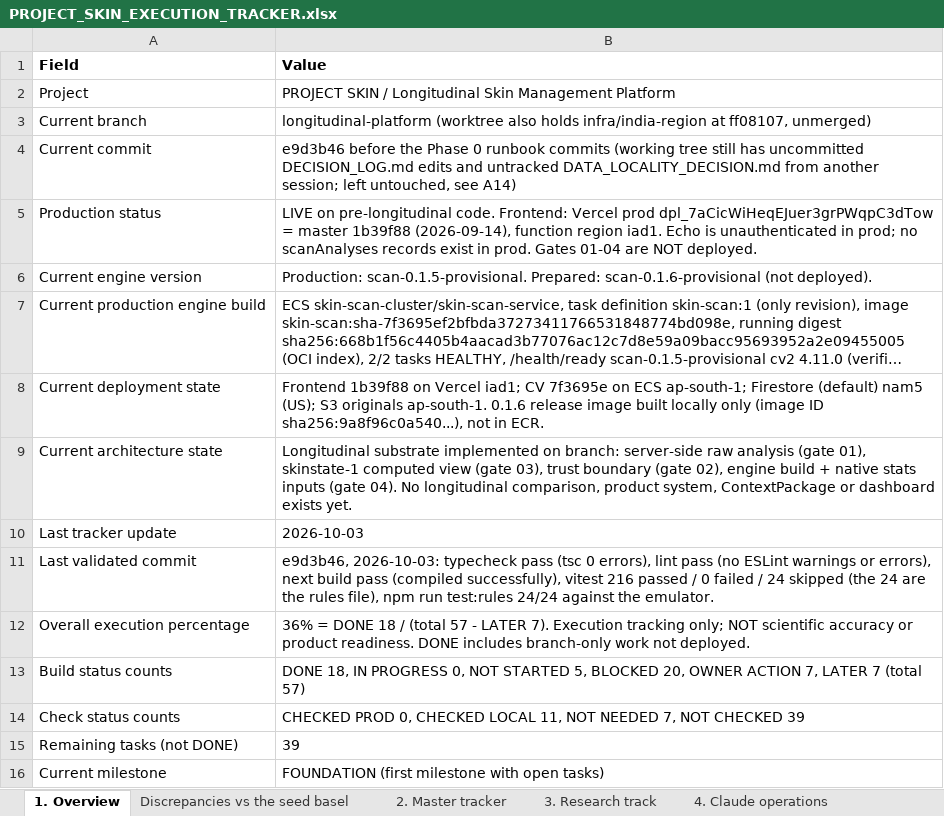
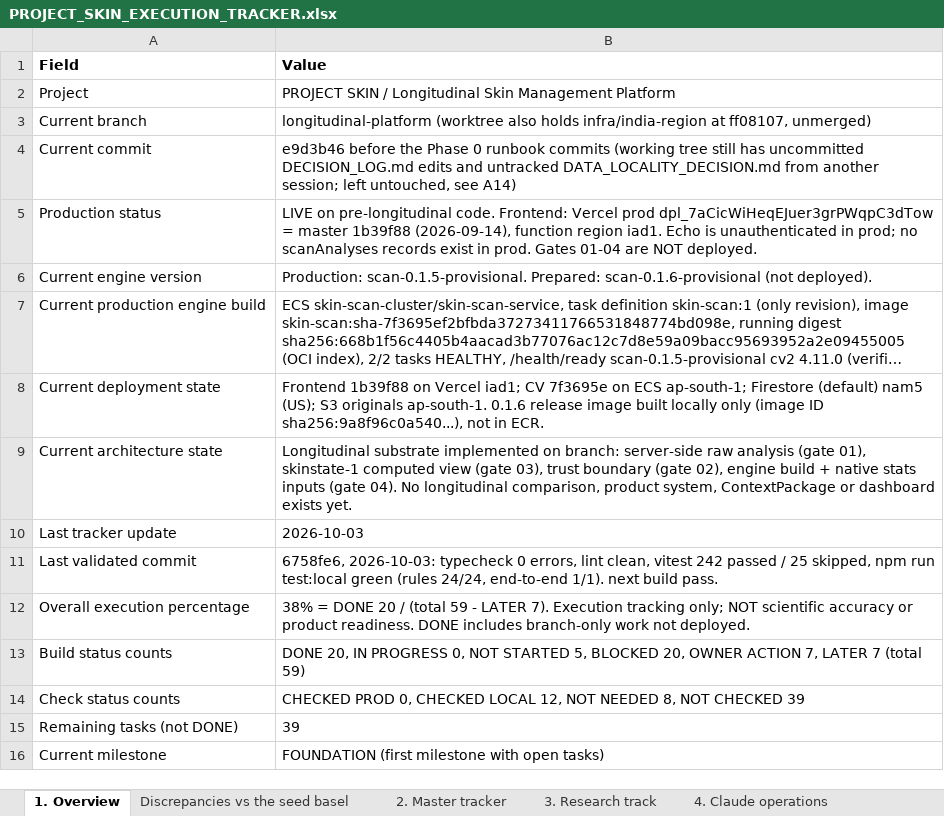
Before and after one commit to Divit-aggarwal/skin-check, an Excel workbook: docs/PROJECT_SKIN_EXECUTION_TRACKER.xlsx, sheet 1. Overview, drawn as a sheet; long unchanged cells end in …; values as stored, in another font and other column widths than the file's, no borders; the diff names each change by its address in the sheet, - before the commit and + after, or states it on an @@ line.

```diff
--- a/docs/PROJECT_SKIN_EXECUTION_TRACKER.xlsx (sheet 1. Overview)
+++ b/docs/PROJECT_SKIN_EXECUTION_TRACKER.xlsx (sheet 1. Overview)
-B11 (Value): e9d3b46, 2026-10-03: typecheck pass (tsc 0 errors), lint pass (no ESLint warnings or errors), next build pass (compiled successfully), vitest 216 passed / 0 failed / 24 skipped (the 24 are the rules file), npm run test:rules 24/24 against the emulator.
+B11 (Value): 6758fe6, 2026-10-03: typecheck 0 errors, lint clean, vitest 242 passed / 25 skipped, npm run test:local green (rules 24/24, end-to-end 1/1). next build pass.
-B12 (Value): 36% = DONE 18 / (total 57 - LATER…
+B12 (Value): 38% = DONE 20 / (total 59 - LATER…
-B13 (Value): DONE 18, IN PROGRESS 0, NOT STARTED 5, BLOCKED 20, OWNER ACTION 7, LATER 7 (total 57)
+B13 (Value): DONE 20, IN PROGRESS 0, NOT STARTED 5, BLOCKED 20, OWNER ACTION 7, LATER 7 (total 59)
-B14 (Value): …CHECKED LOCAL 11, NOT NEEDED 7, NOT CHECKED…
+B14 (Value): …CHECKED LOCAL 12, NOT NEEDED 8, NOT CHECKED…
```
Also changed, not shown: sheet 2. Master tracker, sheet 4. Claude operations, 1 other file.
